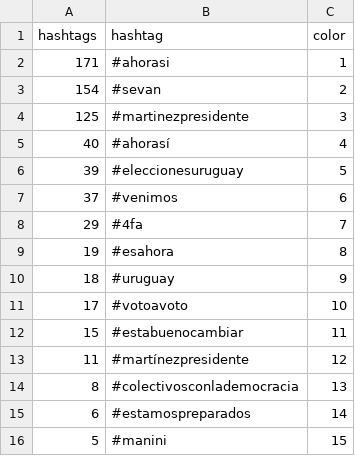
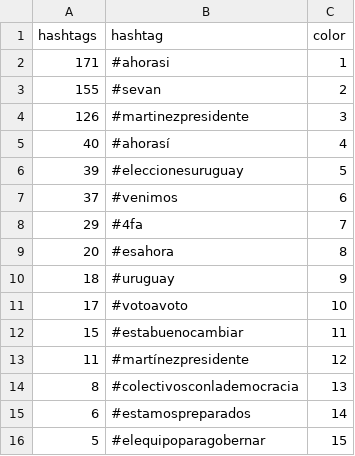
Before and after one commit to verdierdiego/analisis-sentimientos, a CSV file: balotaje/Actualizacion_Graficos/hashtags_balotaje.csv, drawn as a sheet.

```diff
--- a/balotaje/Actualizacion_Graficos/hashtags_balotaje.csv
+++ b/balotaje/Actualizacion_Graficos/hashtags_balotaje.csv
@@ -2,4 +2,4 @@ hashtags,hashtag,color
 171,#ahorasi,1
-154,#sevan,2
-125,#martinezpresidente,3
+155,#sevan,2
+126,#martinezpresidente,3
 40,#ahorasí,4
@@ -8,3 +8,3 @@ hashtags,hashtag,color
 29,#4fa,7
-19,#esahora,8
+20,#esahora,8
 18,#uruguay,9
@@ -15,2 +15,2 @@ hashtags,hashtag,color
 6,#estamospreparados,14
-5,#manini,15
+5,#elequipoparagobernar,15
```
Also changed, not shown: balotaje/Actualizacion_Graficos/menciones_balotaje.csv, 7 other files.
